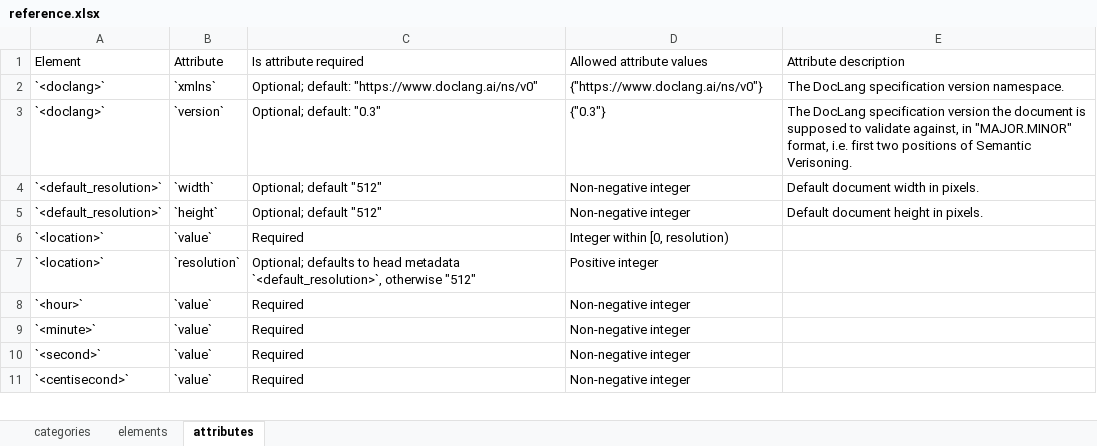
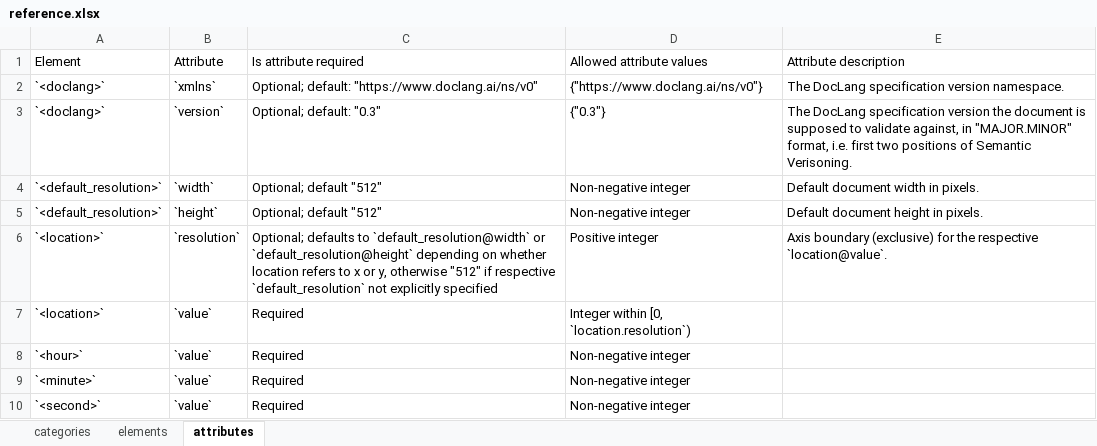
Before and after one commit to doclang-project/doclang, an Excel workbook: reference/input/reference.xlsx, sheet attributes, drawn as a sheet; only a part is shown; the shorter side is filled out with more unchanged rows; values as stored, in another font and other column widths than the file's, no borders; removed rows and columns are numbered as before the commit, all else as after; the diff names each change by its address in the sheet, - before the commit and + after, or states it on an @@ line.

Commit message:
enhance `location@value` validation in schema and documentation
Signed-off-by: Panos Vagenas <pva@zurich.ibm.com>

```diff
--- a/reference/input/reference.xlsx (sheet attributes)
+++ b/reference/input/reference.xlsx (sheet attributes)
+row 6: `<location>` | `resolution` | Optional; defaults to `default_resolution@width` or `default_resolution@height` depending on whether location refers to x or y, otherwise "512" if respective `default_resolution` not explicitly specified | Positive integer | Axis boundary (exclusive) for the respective `location@value`.
-D7 (Allowed attribute values): Integer within [0, resolution)
+D7 (Allowed attribute values): Integer within [0, `location.resolution`)
-row 7: `<location>` | `resolution` | Optional; defaults to head metadata `<default_resolution>`, otherwise "512" | Positive integer
```
Also changed, not shown: 8 other files.
